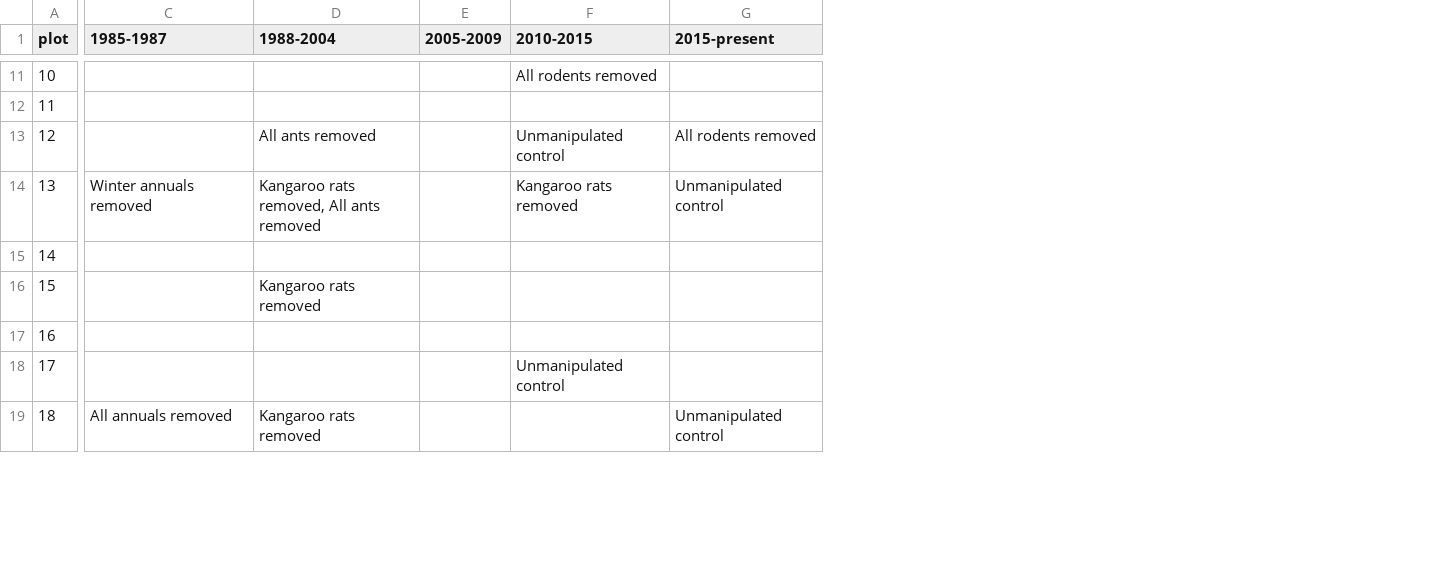
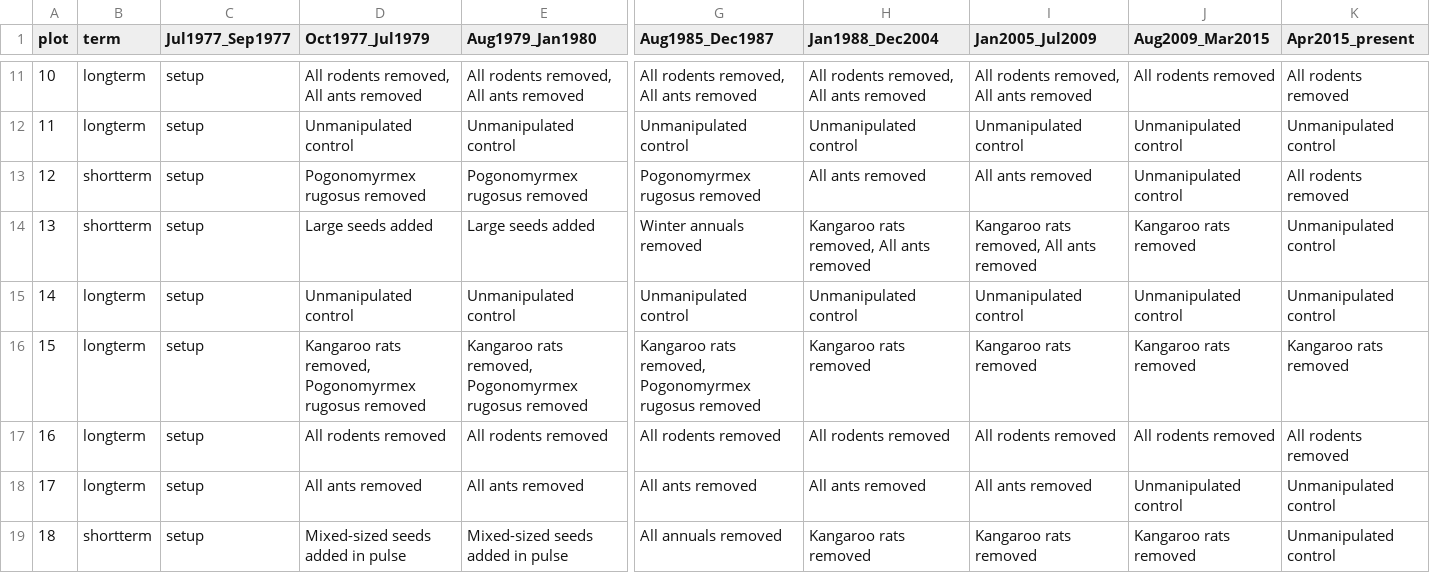
Before and after one commit to weecology/PortalData, a CSV file: SiteandMethods/Portal_plot_treatments.csv, drawn as a sheet; only a part is shown, gaps mark what is left out; removed rows and columns are numbered as before the commit, all else as after; the diff covers the shown part only; the diff names each change by its address in the sheet, - before the commit and + after, or states it on an @@ line.

```diff
--- a/SiteandMethods/Portal_plot_treatments.csv
+++ b/SiteandMethods/Portal_plot_treatments.csv
+column B (term), rows 11-19: longterm | longterm | shortterm | shortterm | longterm | longterm | longterm | longterm | shortterm
+column C (Jul1977_Sep1977), rows 11-19: all setup
+column D (Oct1977_Jul1979), rows 11-19: All rodents removed, All ants removed | Unmanipulated control | Pogonomyrmex rugosus removed | Large seeds added | Unmanipulated control | Kangaroo rats removed, Pogonomyrmex rugosus removed | All rodents removed | All ants removed | Mixed-sized seeds added in pulse
+column E (Aug1979_Jan1980), rows 11-19: All rodents removed, All ants removed | Unmanipulated control | Pogonomyrmex rugosus removed | Large seeds added | Unmanipulated control | Kangaroo rats removed, Pogonomyrmex rugosus removed | All rodents removed | All ants removed | Mixed-sized seeds added in pulse
-column E (2005-2009), empty
+column K (Apr2015_present), rows 11-19: All rodents removed | Unmanipulated control | All rodents removed | Unmanipulated control | Unmanipulated control | Kangaroo rats removed | All rodents removed | Unmanipulated control | Unmanipulated control
-G1: 1985-1987
+G1: Aug1985_Dec1987
-H1: 1988-2004
+H1: Jan1988_Dec2004
-I1: 2010-2015
+I1: Jan2005_Jul2009
-J1: 2015-present
+J1: Aug2009_Mar2015
-G11 (Aug1985_Dec1987): (empty)
+G11 (Aug1985_Dec1987): All rodents removed, All ants removed
-H11 (Jan1988_Dec2004): (empty)
+H11 (Jan1988_Dec2004): All rodents removed, All ants removed
-I11 (Jan2005_Jul2009): All rodents removed
+I11 (Jan2005_Jul2009): All rodents removed, All ants removed
-J11 (Aug2009_Mar2015): (empty)
+J11 (Aug2009_Mar2015): All rodents removed
-G12 (Aug1985_Dec1987): (empty)
+G12 (Aug1985_Dec1987): Unmanipulated control
-H12 (Jan1988_Dec2004): (empty)
+H12 (Jan1988_Dec2004): Unmanipulated control
-I12 (Jan2005_Jul2009): (empty)
+I12 (Jan2005_Jul2009): Unmanipulated control
-J12 (Aug2009_Mar2015): (empty)
+J12 (Aug2009_Mar2015): Unmanipulated control
-G13 (Aug1985_Dec1987): (empty)
+G13 (Aug1985_Dec1987): Pogonomyrmex rugosus removed
-I13 (Jan2005_Jul2009): Unmanipulated control
+I13 (Jan2005_Jul2009): All ants removed
-J13 (Aug2009_Mar2015): All rodents removed
+J13 (Aug2009_Mar2015): Unmanipulated control
-I14 (Jan2005_Jul2009): Kangaroo rats removed
+I14 (Jan2005_Jul2009): Kangaroo rats removed, All ants removed
-J14 (Aug2009_Mar2015): Unmanipulated control
+J14 (Aug2009_Mar2015): Kangaroo rats removed
-G15 (Aug1985_Dec1987): (empty)
+G15 (Aug1985_Dec1987): Unmanipulated control
-H15 (Jan1988_Dec2004): (empty)
+H15 (Jan1988_Dec2004): Unmanipulated control
-I15 (Jan2005_Jul2009): (empty)
+I15 (Jan2005_Jul2009): Unmanipulated control
-J15 (Aug2009_Mar2015): (empty)
+J15 (Aug2009_Mar2015): Unmanipulated control
-G16 (Aug1985_Dec1987): (empty)
+G16 (Aug1985_Dec1987): Kangaroo rats removed, Pogonomyrmex rugosus removed
-I16 (Jan2005_Jul2009): (empty)
+I16 (Jan2005_Jul2009): Kangaroo rats removed
-J16 (Aug2009_Mar2015): (empty)
+J16 (Aug2009_Mar2015): Kangaroo rats removed
-G17 (Aug1985_Dec1987): (empty)
+G17 (Aug1985_Dec1987): All rodents removed
-H17 (Jan1988_Dec2004): (empty)
+H17 (Jan1988_Dec2004): All rodents removed
-I17 (Jan2005_Jul2009): (empty)
+I17 (Jan2005_Jul2009): All rodents removed
-J17 (Aug2009_Mar2015): (empty)
+J17 (Aug2009_Mar2015): All rodents removed
-G18 (Aug1985_Dec1987): (empty)
+G18 (Aug1985_Dec1987): All ants removed
-H18 (Jan1988_Dec2004): (empty)
+H18 (Jan1988_Dec2004): All ants removed
-I18 (Jan2005_Jul2009): Unmanipulated control
+I18 (Jan2005_Jul2009): All ants removed
-J18 (Aug2009_Mar2015): (empty)
+J18 (Aug2009_Mar2015): Unmanipulated control
-I19 (Jan2005_Jul2009): (empty)
+I19 (Jan2005_Jul2009): Kangaroo rats removed
-J19 (Aug2009_Mar2015): Unmanipulated control
+J19 (Aug2009_Mar2015): Kangaroo rats removed
```
Also changed, not shown: 43 edited cells elsewhere in this file, SiteandMethods/Portal_plots.csv, 3 other files.
